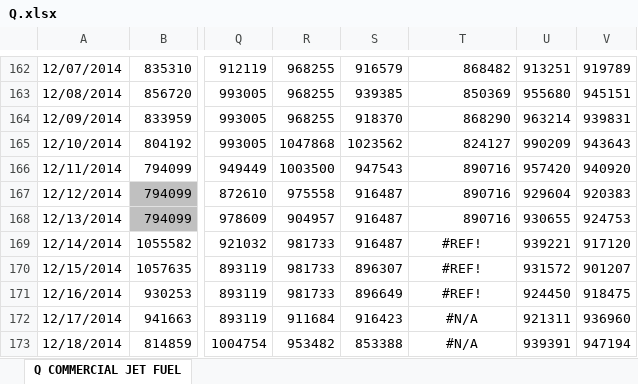
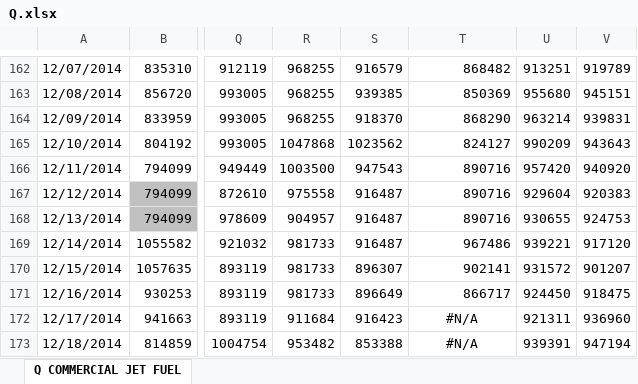
Before and after one commit to pierceleverett/RioSeasonalSpreads, an Excel workbook: SpreadServer/data/Q.xlsx, sheet Q COMMERCIAL JET FUEL, drawn as a sheet; only a part is shown, gaps mark what is left out; values as stored, in another font and other column widths than the file's, no borders; the diff names each change by its address in the sheet, - before the commit and + after, or states it on an @@ line.

```diff
--- a/SpreadServer/data/Q.xlsx (sheet Q COMMERCIAL JET FUEL)
+++ b/SpreadServer/data/Q.xlsx (sheet Q COMMERCIAL JET FUEL)
-T169: #REF!
+T169: 967486
-T169:T171 alignment: center
+T169:T171 alignment: right
-T170: #REF!
+T170: 902141
-T171: #REF!
+T171: 866717
```
Also changed, not shown: SpreadServer/data/A.xlsx, SpreadServer/data/E.xlsx, 3 other files.
